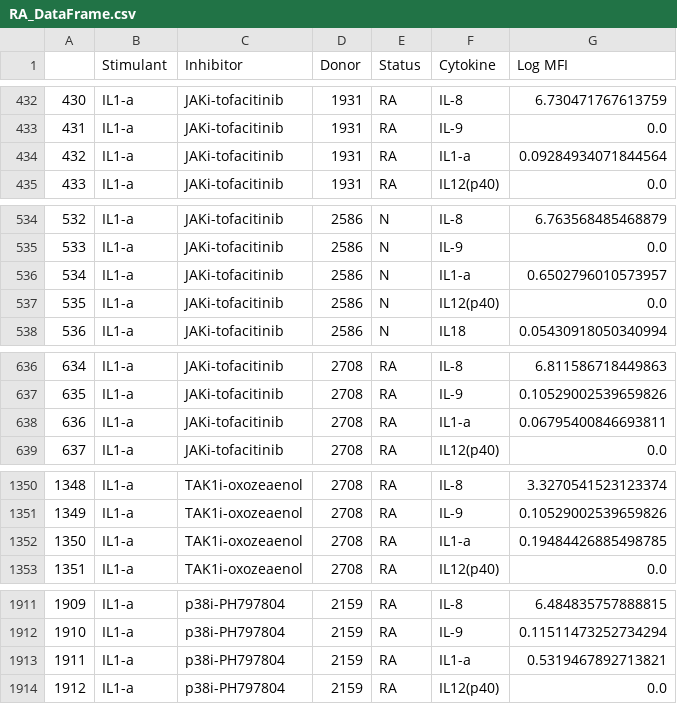
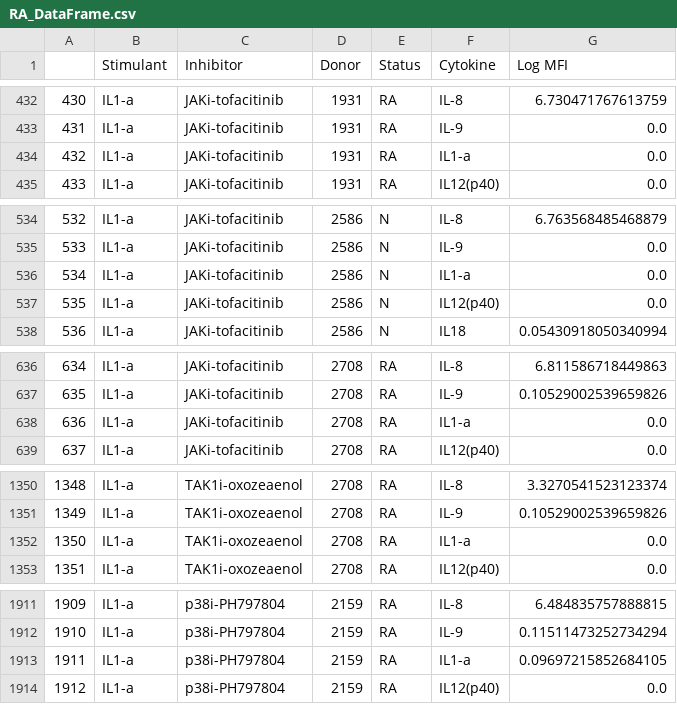
Before and after one commit to meyer-lab/tensordata, a CSV file: tensordata/jones2017/RA_DataFrame.csv, drawn as a sheet; only a part is shown, gaps mark what is left out; the diff covers the shown part only.

```diff
--- a/tensordata/jones2017/RA_DataFrame.csv
+++ b/tensordata/jones2017/RA_DataFrame.csv
@@ -433,3 +433,3 @@
 431,IL1-a,JAKi-tofacitinib,1931,RA,IL-9,0.0
-432,IL1-a,JAKi-tofacitinib,1931,RA,IL1-a,0.09284934071844564
+432,IL1-a,JAKi-tofacitinib,1931,RA,IL1-a,0.0
 433,IL1-a,JAKi-tofacitinib,1931,RA,IL12(p40),0.0
@@ -535,3 +535,3 @@
 533,IL1-a,JAKi-tofacitinib,2586,N,IL-9,0.0
-534,IL1-a,JAKi-tofacitinib,2586,N,IL1-a,0.6502796010573957
+534,IL1-a,JAKi-tofacitinib,2586,N,IL1-a,0.0
 535,IL1-a,JAKi-tofacitinib,2586,N,IL12(p40),0.0
@@ -637,3 +637,3 @@
 635,IL1-a,JAKi-tofacitinib,2708,RA,IL-9,0.10529002539659826
-636,IL1-a,JAKi-tofacitinib,2708,RA,IL1-a,0.06795400846693811
+636,IL1-a,JAKi-tofacitinib,2708,RA,IL1-a,0.0
 637,IL1-a,JAKi-tofacitinib,2708,RA,IL12(p40),0.0
@@ -1351,3 +1351,3 @@
 1349,IL1-a,TAK1i-oxozeaenol,2708,RA,IL-9,0.10529002539659826
-1350,IL1-a,TAK1i-oxozeaenol,2708,RA,IL1-a,0.19484426885498785
+1350,IL1-a,TAK1i-oxozeaenol,2708,RA,IL1-a,0.0
 1351,IL1-a,TAK1i-oxozeaenol,2708,RA,IL12(p40),0.0
@@ -1912,3 +1912,3 @@
 1910,IL1-a,p38i-PH797804,2159,RA,IL-9,0.11511473252734294
-1911,IL1-a,p38i-PH797804,2159,RA,IL1-a,0.5319467892713821
+1911,IL1-a,p38i-PH797804,2159,RA,IL1-a,0.09697215852684105
 1912,IL1-a,p38i-PH797804,2159,RA,IL12(p40),0.0
```
Also changed, not shown: 2 edited cells elsewhere in this file, 3 other files.
